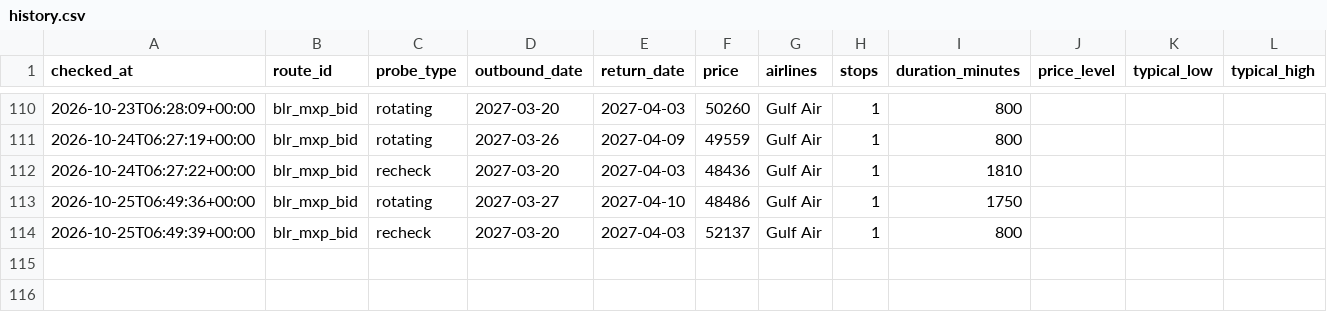
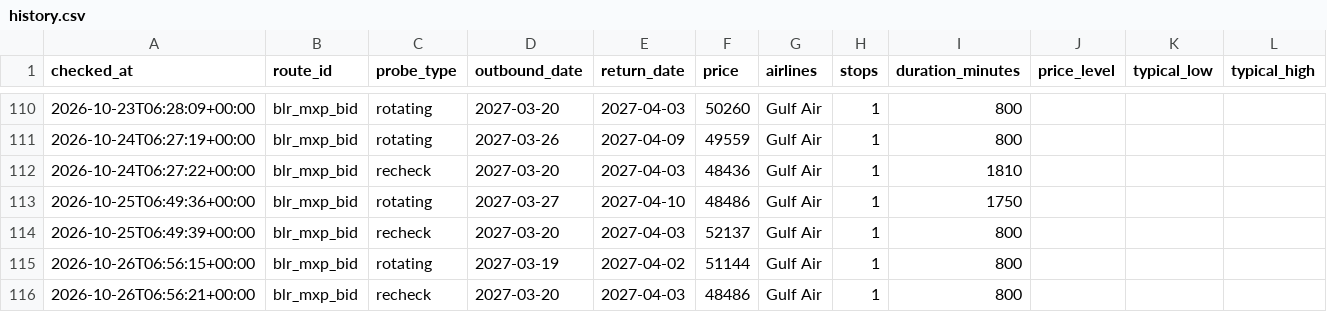
Before and after one commit to amithmanojwork/fare-tracker, a CSV file: data/history.csv, drawn as a sheet; only a part is shown, gaps mark what is left out.

```diff
--- a/data/history.csv
+++ b/data/history.csv
@@ -114 +114,3 @@ checked_at,route_id,probe_type,outbound_date,return_date,price,airlines,stops,du
 2026-10-25T06:49:39+00:00,blr_mxp_bid,recheck,2027-03-20,2027-04-03,52137,Gulf Air,1,800,,,
+2026-10-26T06:56:15+00:00,blr_mxp_bid,rotating,2027-03-19,2027-04-02,51144,Gulf Air,1,800,,,
+2026-10-26T06:56:21+00:00,blr_mxp_bid,recheck,2027-03-20,2027-04-03,48486,Gulf Air,1,800,,,
```
Also changed, not shown: 2 other files.
